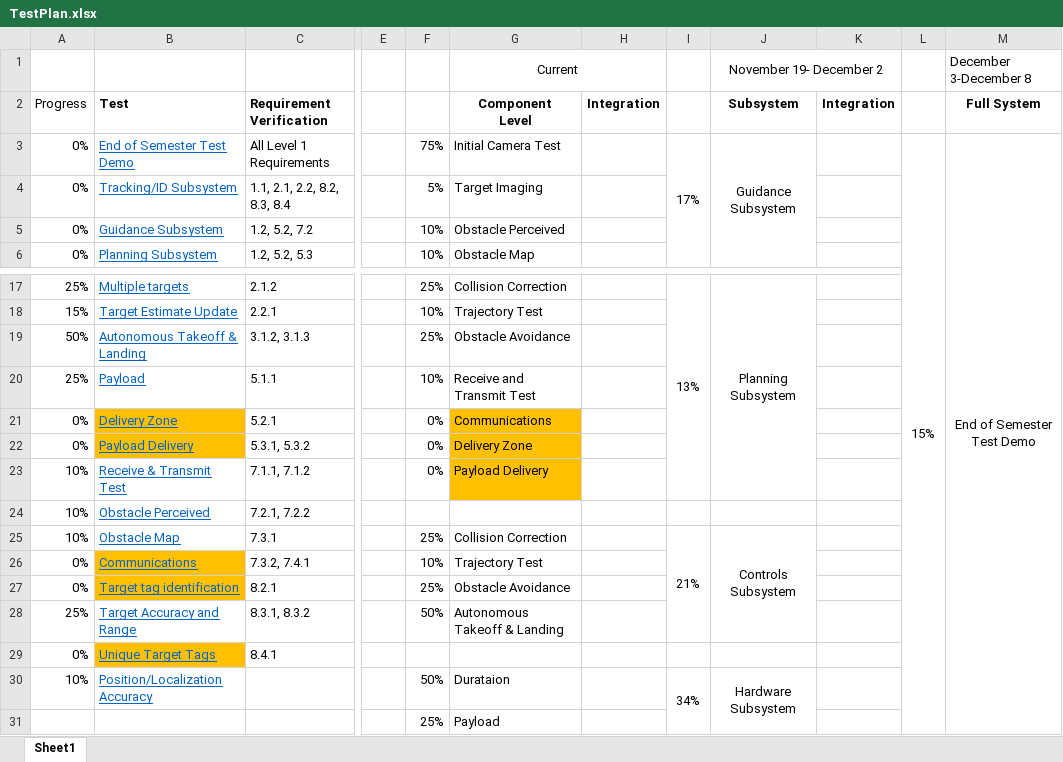
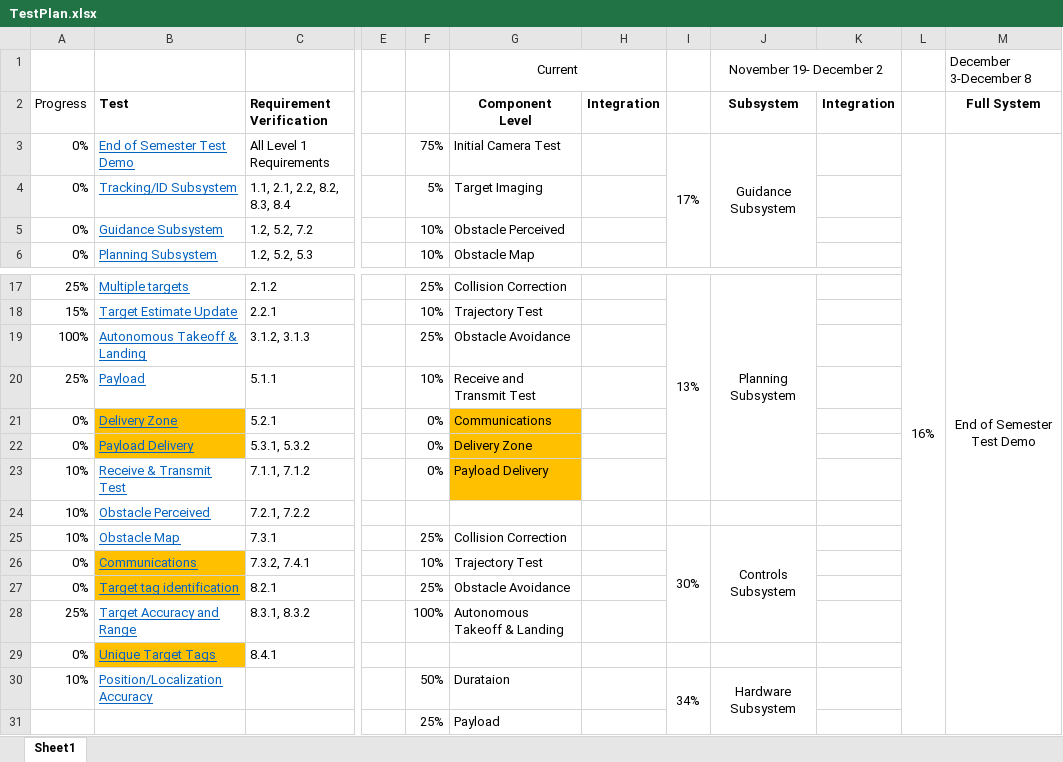
Before and after one commit to dtbinh/FlyNet, an Excel workbook: Technical/Testing/TestPlan.xlsx, sheet Sheet1, drawn as a sheet; only a part is shown, gaps mark what is left out; values as stored, in another font and other column widths than the file's, no borders; conditional formats not drawn; the diff names each change by its address in the sheet, - before the commit and + after, or states it on an @@ line.

Commit message:
Updates test plans/results

```diff
--- a/Technical/Testing/TestPlan.xlsx (sheet Sheet1)
+++ b/Technical/Testing/TestPlan.xlsx (sheet Sheet1)
-L3: 15%
+L3: 16%
-A19 (Progress): 50%
+A19 (Progress): 100%
-I25: 21%
+I25: 30%
-F28: 50%
+F28: 100%
```
Also changed, not shown: 1 other file.
